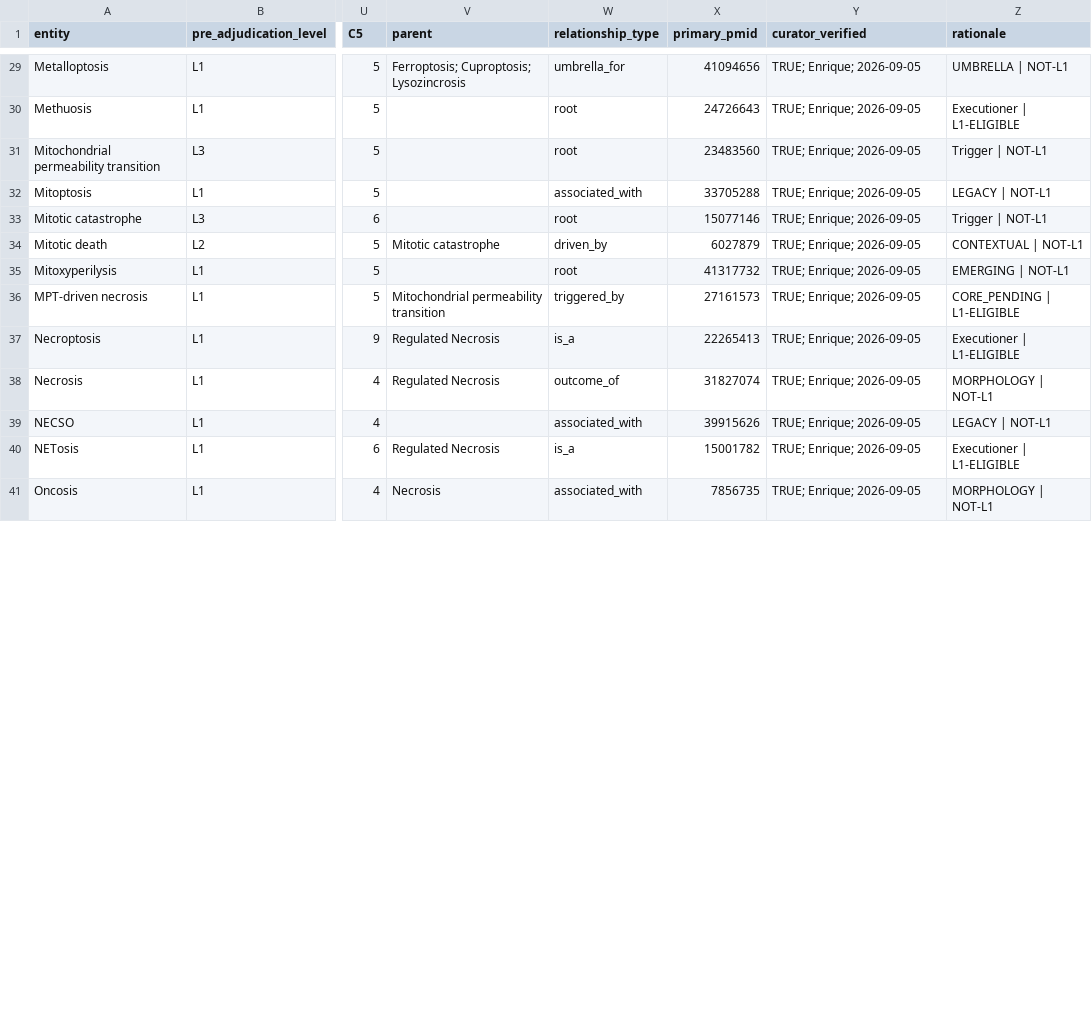
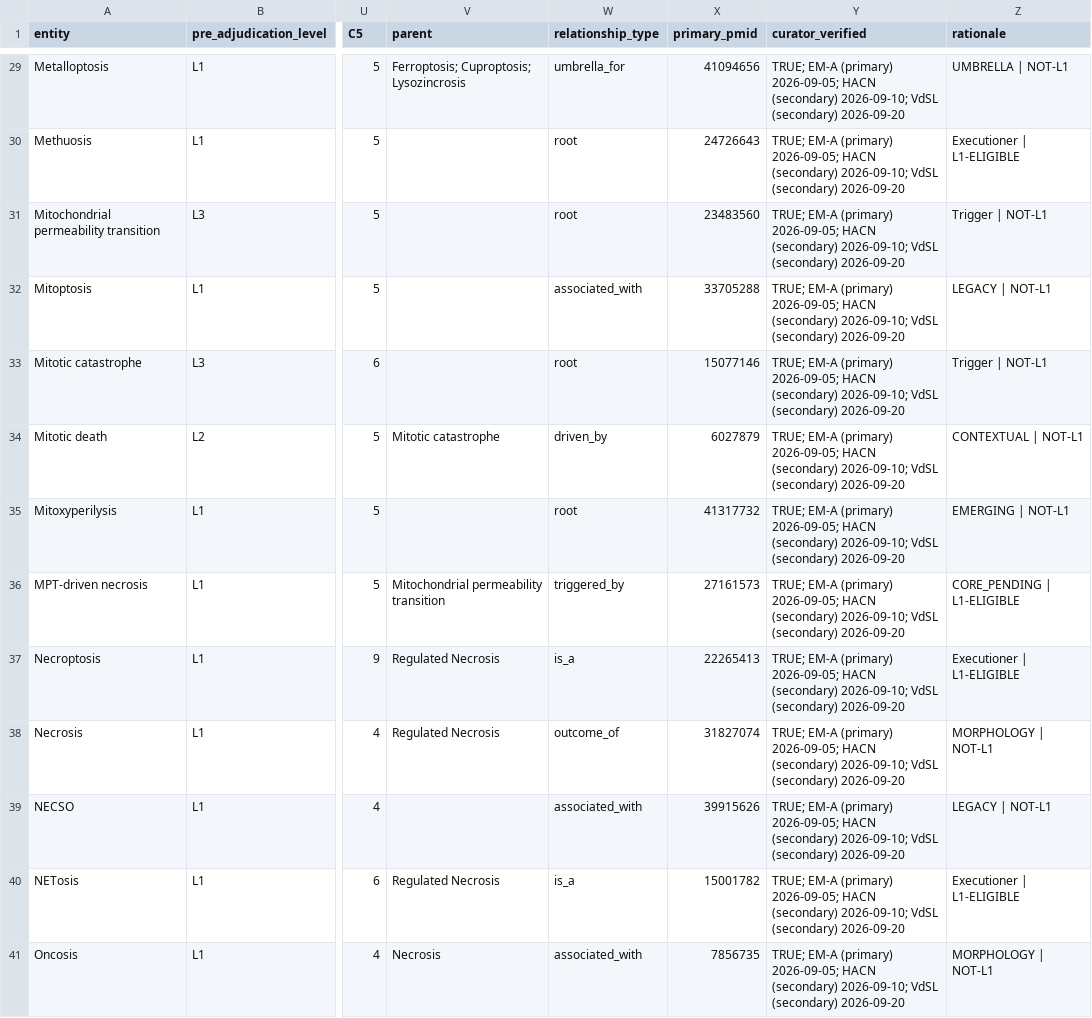
Before and after one commit to BioCancerInformatics/RCDome, a CSV file: data/D1_adjudication_table.csv, drawn as a sheet; only a part is shown, gaps mark what is left out; the diff covers the shown part only; the diff names each change by its address in the sheet, - before the commit and + after, or states it on an @@ line.

Commit message:
Record secondary curators (HACN 2026-09-10; VdSL 2026-09-20) in ontology_curator_verified + curator_verified

```diff
--- a/data/D1_adjudication_table.csv
+++ b/data/D1_adjudication_table.csv
-Y29:Y41 (curator_verified): TRUE; Enrique; 2026-09-05
+Y29:Y41 (curator_verified): TRUE; EM-A (primary) 2026-09-05; HACN (secondary) 2026-09-10; VdSL (secondary) 2026-09-20
```
Also changed, not shown: 40 edited cells elsewhere in this file, docs/decoder/RCDome_Decoder_53.csv.
